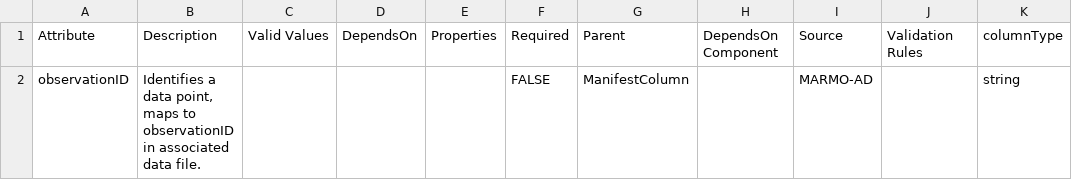
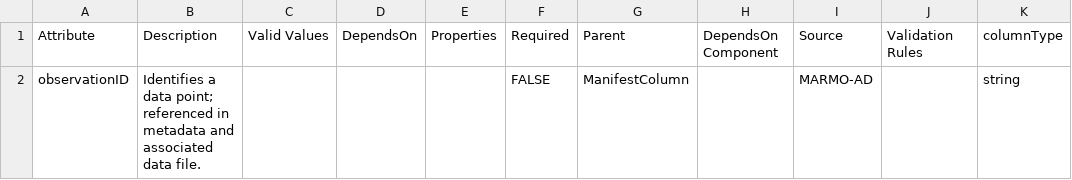
Before and after one commit to tmzintel/data-models_testADKPrevision, a CSV file: modules/test_september24/observationID.csv, drawn as a sheet; only a part is shown; the diff names each change by its address in the sheet, - before the commit and + after, or states it on an @@ line.

Commit message:
Update description for observationID in CSV

```diff
--- a/modules/test_september24/observationID.csv
+++ b/modules/test_september24/observationID.csv
-B2: …a data point, maps to observationID in associated data…
+B2: …a data point; referenced in metadata and associated data…
```
